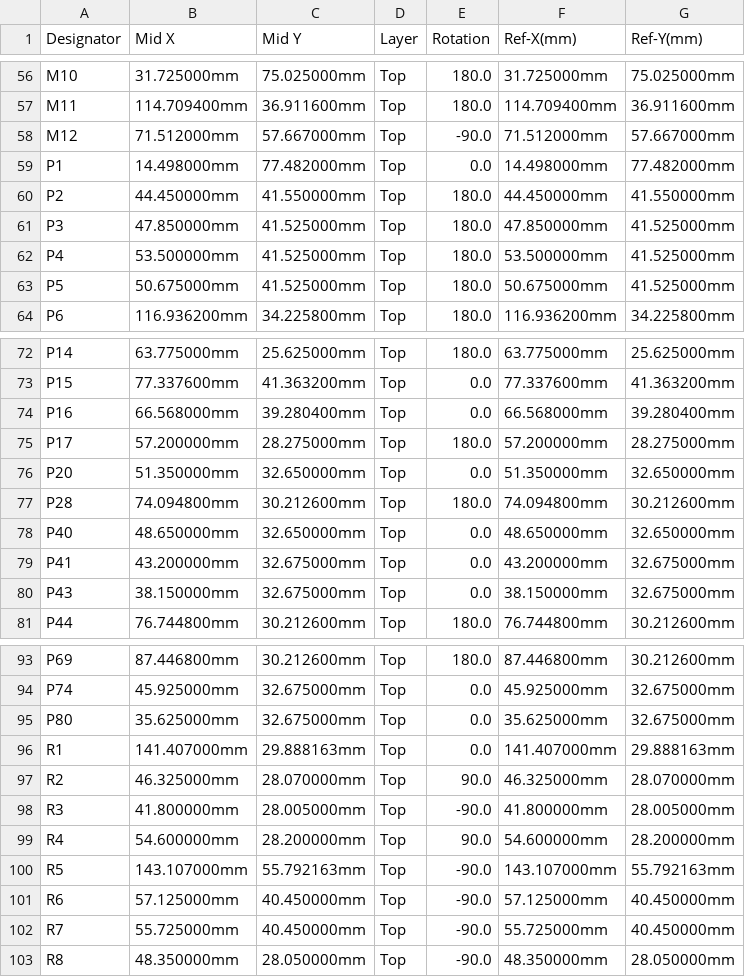
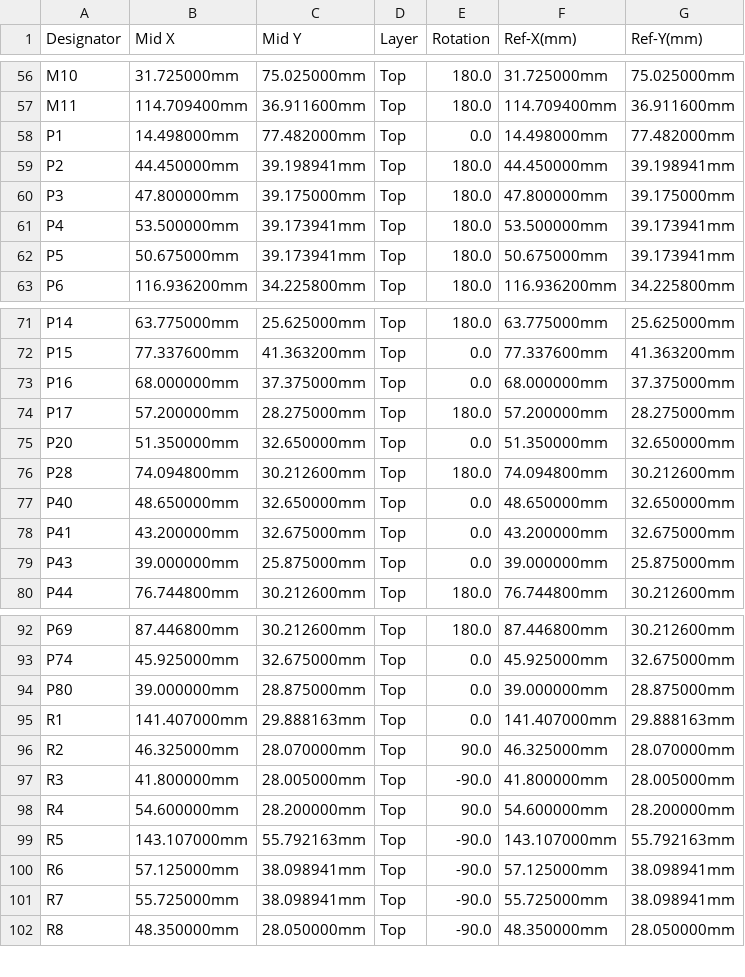
Before and after one commit to greenenergyperuwifi/hellen121vag, a CSV file: boards/hellen121vag-d/frame/121vag-CPL.csv, drawn as a sheet; only a part is shown, gaps mark what is left out; the diff covers the shown part only.

```diff
--- a/boards/hellen121vag-d/frame/121vag-CPL.csv
+++ b/boards/hellen121vag-d/frame/121vag-CPL.csv
@@ -57,8 +57,7 @@ M10,31.725000mm,75.025000mm,Top,180.0,31.725000mm,75.025000mm
 M11,114.709400mm,36.911600mm,Top,180.0,114.709400mm,36.911600mm
-M12,71.512000mm,57.667000mm,Top,-90.0,71.512000mm,57.667000mm
 P1,14.498000mm,77.482000mm,Top,0.0,14.498000mm,77.482000mm
-P2,44.450000mm,41.550000mm,Top,180.0,44.450000mm,41.550000mm
-P3,47.850000mm,41.525000mm,Top,180.0,47.850000mm,41.525000mm
-P4,53.500000mm,41.525000mm,Top,180.0,53.500000mm,41.525000mm
-P5,50.675000mm,41.525000mm,Top,180.0,50.675000mm,41.525000mm
+P2,44.450000mm,39.198941mm,Top,180.0,44.450000mm,39.198941mm
+P3,47.800000mm,39.175000mm,Top,180.0,47.800000mm,39.175000mm
+P4,53.500000mm,39.173941mm,Top,180.0,53.500000mm,39.173941mm
+P5,50.675000mm,39.173941mm,Top,180.0,50.675000mm,39.173941mm
 P6,116.936200mm,34.225800mm,Top,180.0,116.936200mm,34.225800mm
@@ -73,3 +72,3 @@ P14,63.775000mm,25.625000mm,Top,180.0,63.775000mm,25.625000mm
 P15,77.337600mm,41.363200mm,Top,0.0,77.337600mm,41.363200mm
-P16,66.568000mm,39.280400mm,Top,0.0,66.568000mm,39.280400mm
+P16,68.000000mm,37.375000mm,Top,0.0,68.000000mm,37.375000mm
 P17,57.200000mm,28.275000mm,Top,180.0,57.200000mm,28.275000mm
@@ -79,3 +78,3 @@ P40,48.650000mm,32.650000mm,Top,0.0,48.650000mm,32.650000mm
 P41,43.200000mm,32.675000mm,Top,0.0,43.200000mm,32.675000mm
-P43,38.150000mm,32.675000mm,Top,0.0,38.150000mm,32.675000mm
+P43,39.000000mm,25.875000mm,Top,0.0,39.000000mm,25.875000mm
 P44,76.744800mm,30.212600mm,Top,180.0,76.744800mm,30.212600mm
@@ -94,3 +93,3 @@ P69,87.446800mm,30.212600mm,Top,180.0,87.446800mm,30.212600mm
 P74,45.925000mm,32.675000mm,Top,0.0,45.925000mm,32.675000mm
-P80,35.625000mm,32.675000mm,Top,0.0,35.625000mm,32.675000mm
+P80,39.000000mm,28.875000mm,Top,0.0,39.000000mm,28.875000mm
 R1,141.407000mm,29.888163mm,Top,0.0,141.407000mm,29.888163mm
@@ -100,4 +99,4 @@ R4,54.600000mm,28.200000mm,Top,90.0,54.600000mm,28.200000mm
 R5,143.107000mm,55.792163mm,Top,-90.0,143.107000mm,55.792163mm
-R6,57.125000mm,40.450000mm,Top,-90.0,57.125000mm,40.450000mm
-R7,55.725000mm,40.450000mm,Top,-90.0,55.725000mm,40.450000mm
+R6,57.125000mm,38.098941mm,Top,-90.0,57.125000mm,38.098941mm
+R7,55.725000mm,38.098941mm,Top,-90.0,55.725000mm,38.098941mm
 R8,48.350000mm,28.050000mm,Top,-90.0,48.350000mm,28.050000mm
```
Also changed, not shown: 4 edited cells elsewhere in this file, boards/hellen121vag-d/board/hellen121vag-d-BOM-JLC.csv, boards/hellen121vag-d/board/hellen121vag-d-CPL.csv, 32 other files.
